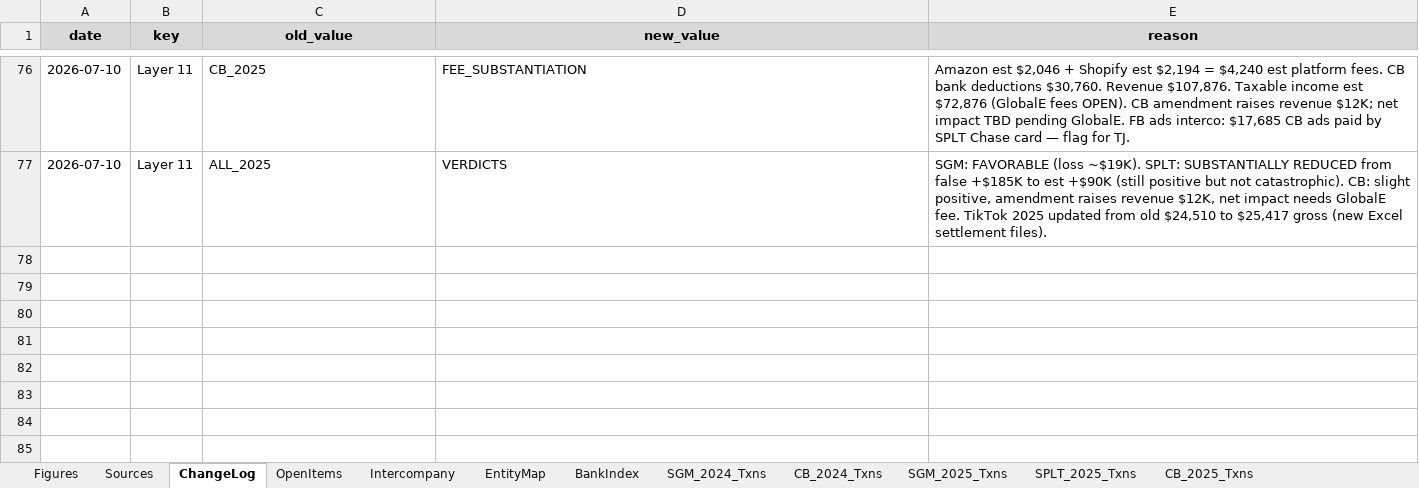
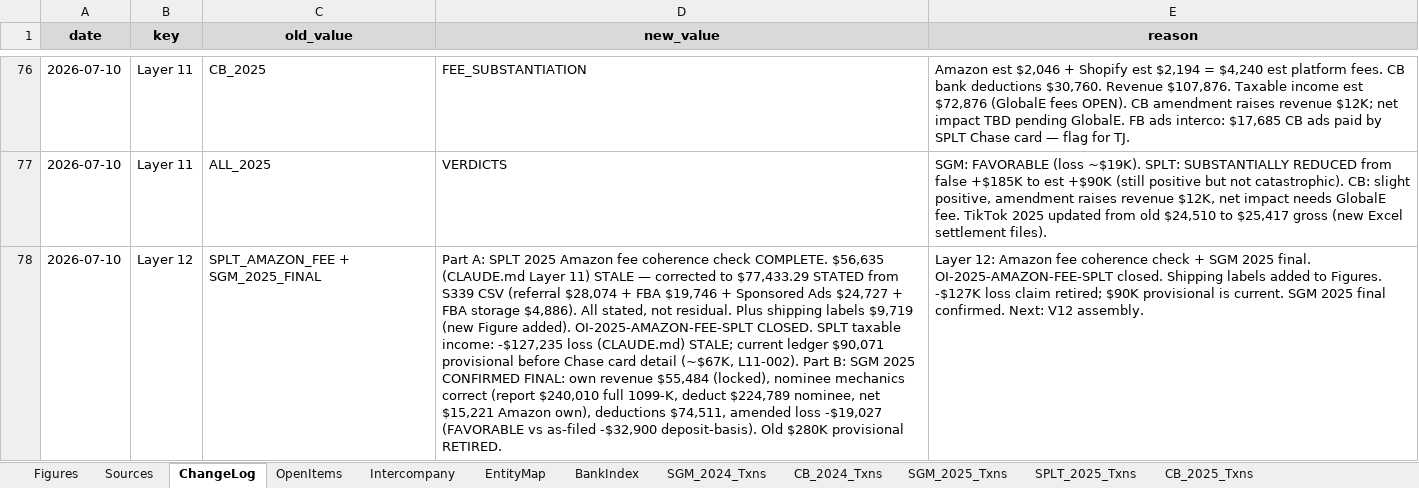
Before and after one commit to ArizeNwosu/StoneSupplyCo, an Excel workbook: Downloads/Splitflask-Financials/ledger.xlsx, sheet ChangeLog, drawn as a sheet; only a part is shown, gaps mark what is left out; values as stored, in another font and other column widths than the file's, no borders; the diff names each change by its address in the sheet, - before the commit and + after, or states it on an @@ line.

```diff
--- a/Downloads/Splitflask-Financials/ledger.xlsx (sheet ChangeLog)
+++ b/Downloads/Splitflask-Financials/ledger.xlsx (sheet ChangeLog)
+row 78: 2026-07-10 | Layer 12 | SPLT_AMAZON_FEE + SGM_2025_FINAL | Part A: SPLT 2025 Amazon fee coherence check COMPLETE. $56,635 (CLAUDE.md Layer 11) STALE — corrected to $77,433.29 STATED from S339 CSV (referral $28,074 + FBA $19,746 + Sponsored Ads $24,727 + FBA storage $4,886). All stated, not residual. Plus shipping labels $9,719 (new Figure added). OI-2025-AMAZON-FEE-SPLT CLOSED. SPLT taxable income: -$127,235 loss (CLAUDE.md) STALE; current ledger $90,071 provisional before Chase card detail (~$67K, L11-002). Part B: SGM 2025 CONFIRMED FINAL: own revenue $55,484 (locked), nominee mechanics correct (report $240,010 full 1099-K, deduct $224,789 nominee, net $15,221 Amazon own), deductions $74,511, amended loss -$19,027 (FAVORABLE vs as-filed -$32,900 deposit-basis). Old $280K provisional RETIRED. | Layer 12: Amazon fee coherence check + SGM 2025 final. OI-2025-AMAZON-FEE-SPLT closed. Shipping labels added to Figures. -$127K loss claim retired; $90K provisional is current. SGM 2025 final confirmed. Next: V12 assembly.
```
Also changed, not shown: sheet Figures, sheet OpenItems, 1 other file.
